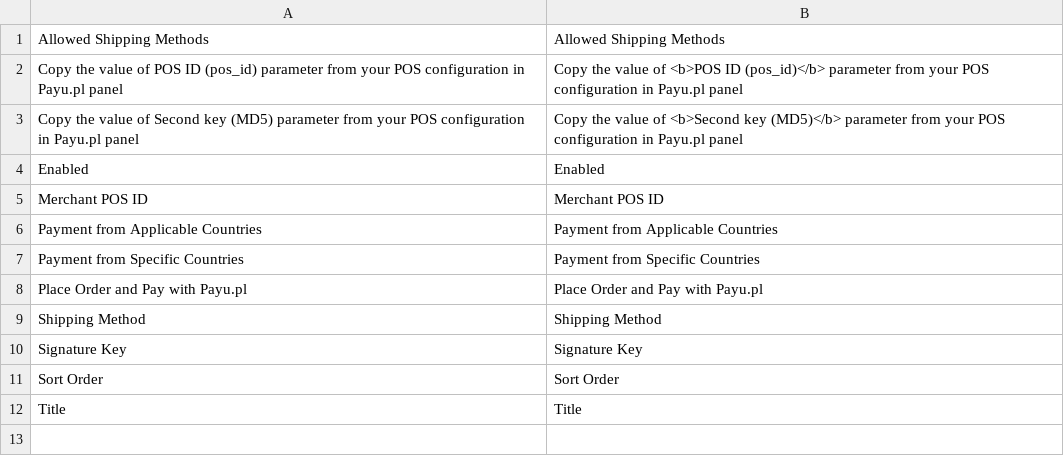
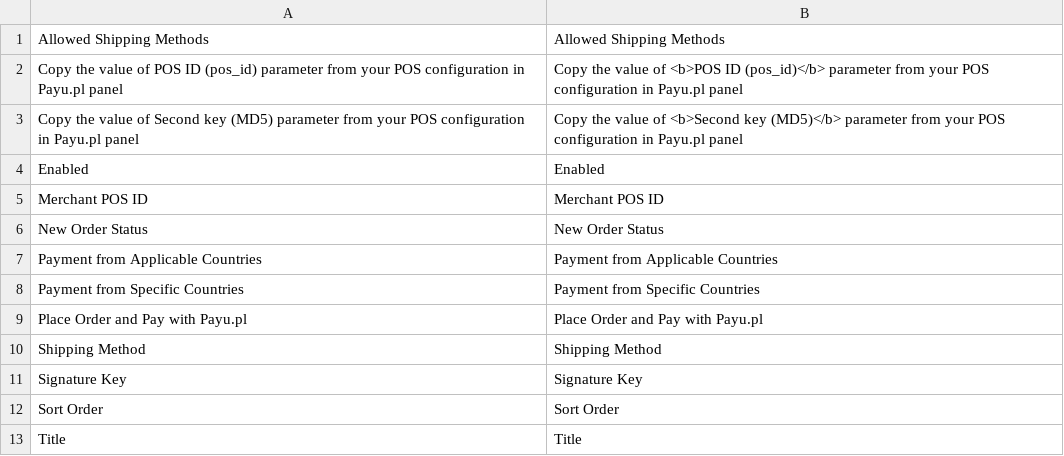
Before and after one commit to ORBA/magento2_payupl, a CSV file: i18n/en_US.csv, drawn as a sheet; the diff names each change by its address in the sheet, - before the commit and + after, or states it on an @@ line.

```diff
--- a/i18n/en_US.csv
+++ b/i18n/en_US.csv
+row 6: New Order Status | New Order Status
```
Also changed, not shown: i18n/pl_PL.csv, 10 other files.
